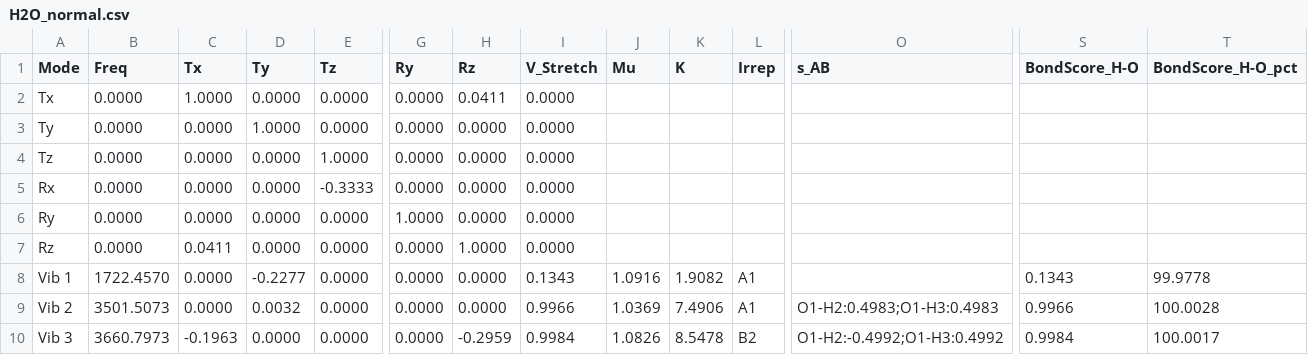
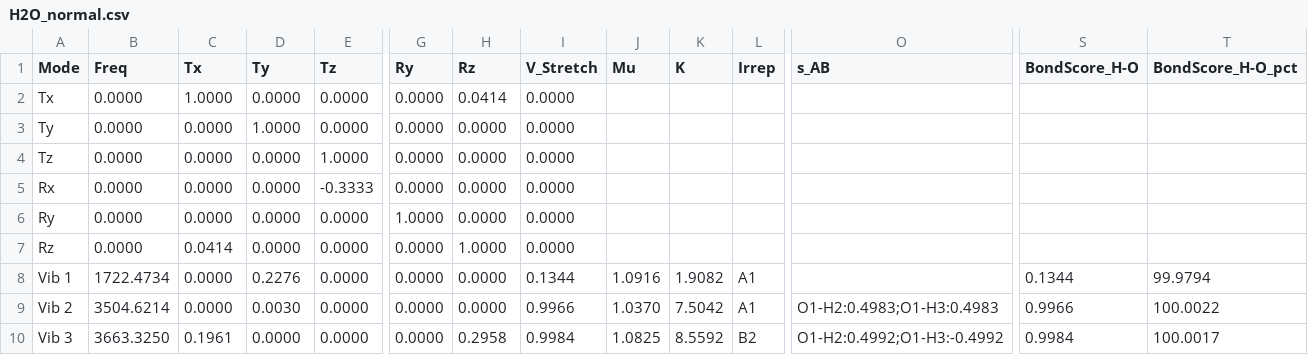
Before and after one commit to Chitiphat-Auvichien/scoring-functions, a CSV file: data/results/H2O_normal.csv, drawn as a sheet; only a part is shown, gaps mark what is left out; the diff names each change by its address in the sheet, - before the commit and + after, or states it on an @@ line.

```diff
--- a/data/results/H2O_normal.csv
+++ b/data/results/H2O_normal.csv
-H2 (Rz): 0.0411
+H2 (Rz): 0.0414
-C7 (Tx): 0.0411
+C7 (Tx): 0.0414
-B8 (Freq): 1722.4570
+B8 (Freq): 1722.4734
-D8 (Ty): -0.2277
+D8 (Ty): 0.2276
-I8 (V_Stretch): 0.1343
+I8 (V_Stretch): 0.1344
-S8 (BondScore_H-O): 0.1343
+S8 (BondScore_H-O): 0.1344
-T8 (BondScore_H-O_pct): 99.9778
+T8 (BondScore_H-O_pct): 99.9794
-B9 (Freq): 3501.5073
+B9 (Freq): 3504.6214
-D9 (Ty): 0.0032
+D9 (Ty): 0.0030
-J9 (Mu): 1.0369
+J9 (Mu): 1.0370
-K9 (K): 7.4906
+K9 (K): 7.5042
-T9 (BondScore_H-O_pct): 100.0028
+T9 (BondScore_H-O_pct): 100.0022
-B10 (Freq): 3660.7973
+B10 (Freq): 3663.3250
-C10 (Tx): -0.1963
+C10 (Tx): 0.1961
-H10 (Rz): -0.2959
+H10 (Rz): 0.2958
-J10 (Mu): 1.0826
+J10 (Mu): 1.0825
-K10 (K): 8.5478
+K10 (K): 8.5592
-O10 (s_AB): O1-H2:-0.4992;O1-H3:0.4992
+O10 (s_AB): O1-H2:0.4992;O1-H3:-0.4992
```
Also changed, not shown: data/results/C10H8_full_ped_table.csv, data/results/C10H8_normal.csv, 37 other files.
